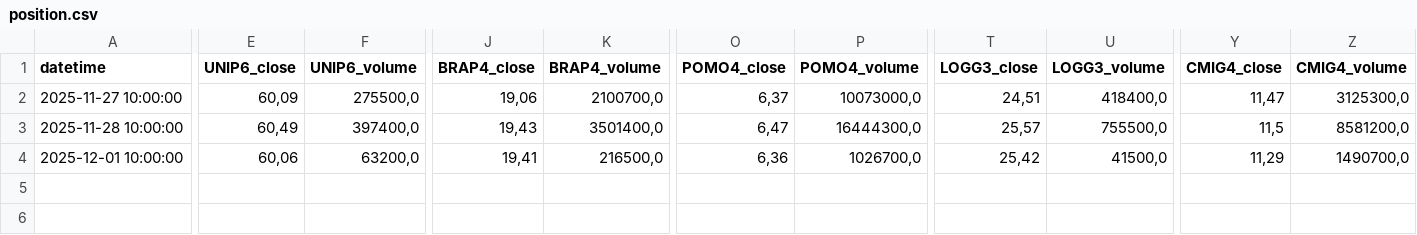
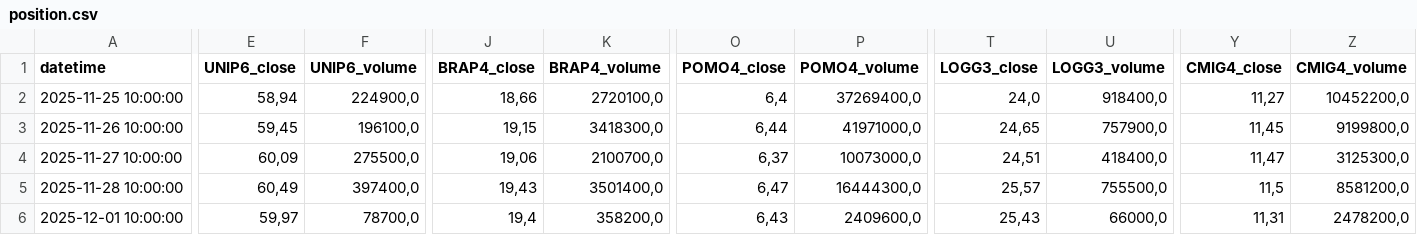
Before and after one commit to BDonadelli/Finance-playground, a CSV file: data/position.csv, drawn as a sheet; only a part is shown, gaps mark what is left out; addresses are those after the commit; rows hold the shown columns only; the diff covers the shown part only; the diff names each change by its address in the sheet, - before the commit and + after, or states it on an @@ line.

Commit message:
novos dados

```diff
--- a/data/position.csv
+++ b/data/position.csv
+row 2: 2025-11-25 10:00:00 | 58,94 | 224900,0 | 18,66 | 2720100,0 | 6,4 | 37269400,0 | 24,0 | 918400,0 | 11,27 | 10452200,0
+row 3: 2025-11-26 10:00:00 | 59,45 | 196100,0 | 19,15 | 3418300,0 | 6,44 | 41971000,0 | 24,65 | 757900,0 | 11,45 | 9199800,0
-E6 (UNIP6_close): 60,06
+E6 (UNIP6_close): 59,97
-F6 (UNIP6_volume): 63200,0
+F6 (UNIP6_volume): 78700,0
-J6 (BRAP4_close): 19,41
+J6 (BRAP4_close): 19,4
-K6 (BRAP4_volume): 216500,0
+K6 (BRAP4_volume): 358200,0
-O6 (POMO4_close): 6,36
+O6 (POMO4_close): 6,43
-P6 (POMO4_volume): 1026700,0
+P6 (POMO4_volume): 2409600,0
-T6 (LOGG3_close): 25,42
+T6 (LOGG3_close): 25,43
-U6 (LOGG3_volume): 41500,0
+U6 (LOGG3_volume): 66000,0
-Y6 (CMIG4_close): 11,29
+Y6 (CMIG4_close): 11,31
-Z6 (CMIG4_volume): 1490700,0
+Z6 (CMIG4_volume): 2478200,0
```
Also changed, not shown: 13 edited cells elsewhere in this file.
